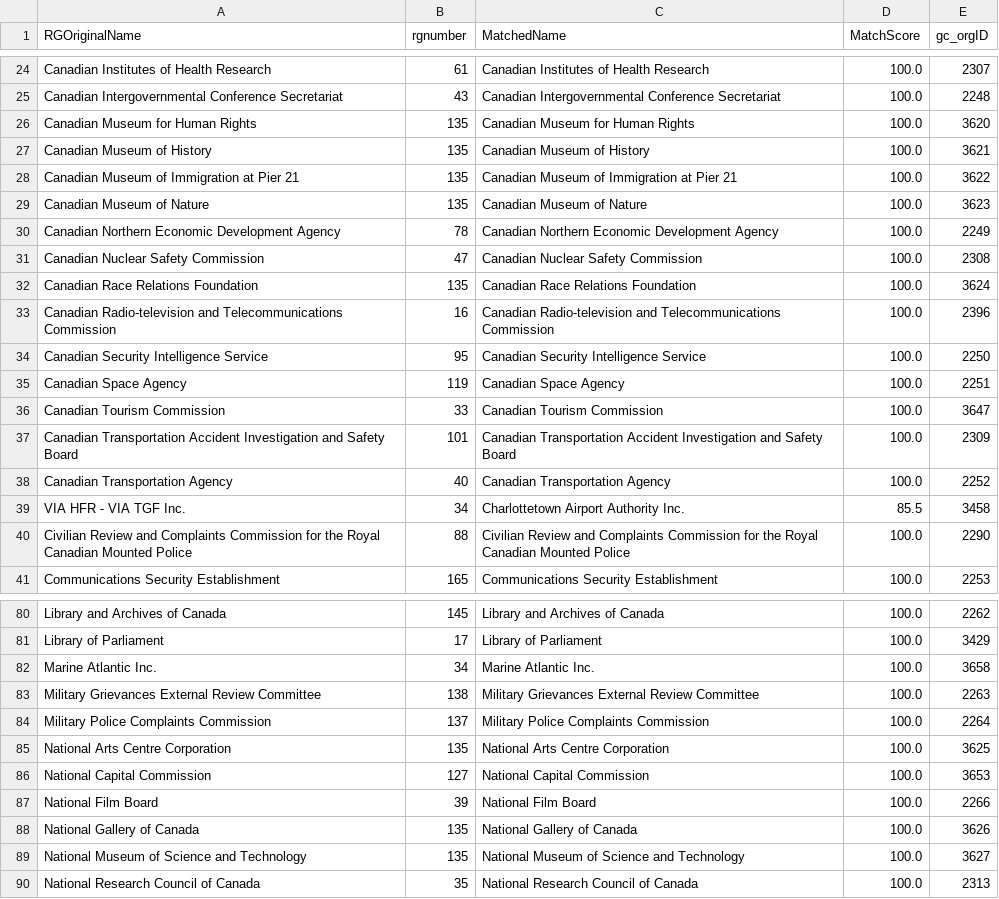
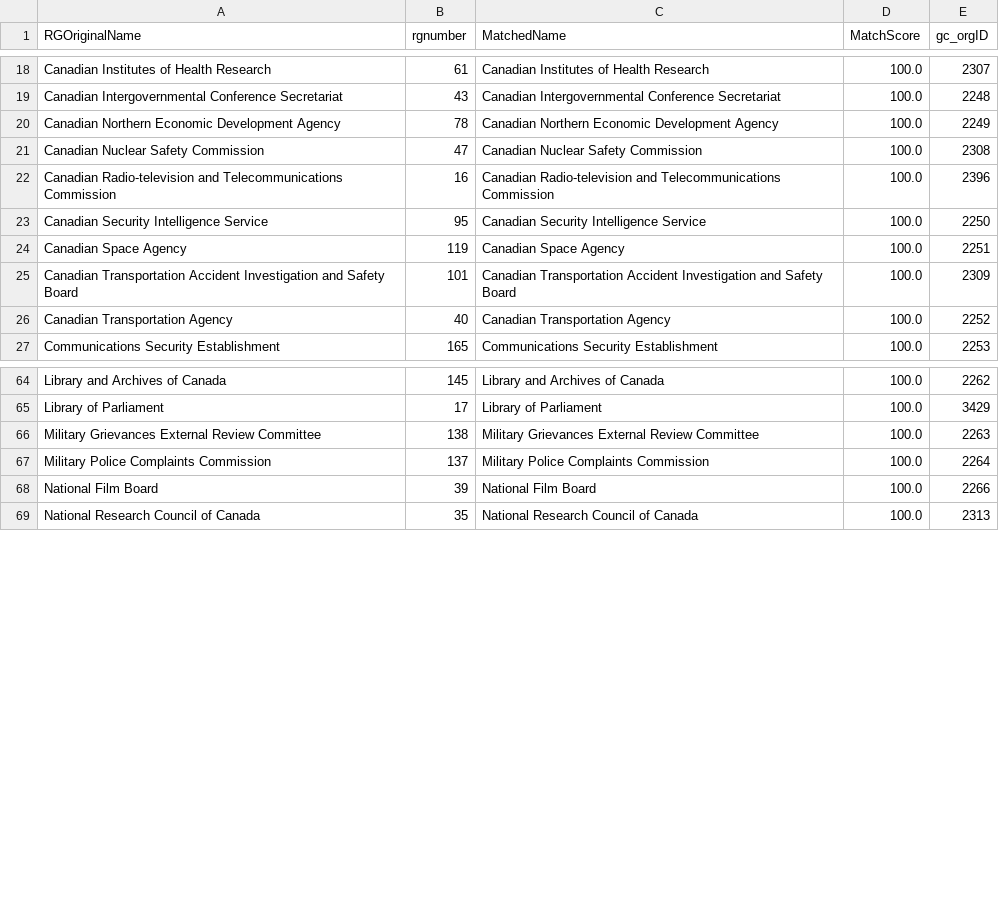
Before and after one commit to Jmikelittle/GCOrgName, a CSV file: Resources/matched_RG_names.csv, drawn as a sheet; only a part is shown, gaps mark what is left out; the diff covers the shown part only.

Commit message:
start removing smalls from the RG data

```diff
--- a/Resources/matched_RG_names.csv
+++ b/Resources/matched_RG_names.csv
@@ -25,9 +19,4 @@ Canadian Institutes of Health Research,61,Canadian Institutes of Health Research
 Canadian Intergovernmental Conference Secretariat,43,Canadian Intergovernmental Conference Secretariat,100.0,2248
-Canadian Museum for Human Rights,135,Canadian Museum for Human Rights,100.0,3620
-Canadian Museum of History,135,Canadian Museum of History,100.0,3621
-Canadian Museum of Immigration at Pier 21,135,Canadian Museum of Immigration at Pier 21,100.0,3622
-Canadian Museum of Nature,135,Canadian Museum of Nature,100.0,3623
 Canadian Northern Economic Development Agency,78,Canadian Northern Economic Development Agency,100.0,2249
 Canadian Nuclear Safety Commission,47,Canadian Nuclear Safety Commission,100.0,2308
-Canadian Race Relations Foundation,135,Canadian Race Relations Foundation,100.0,3624
 Canadian Radio-television and Telecommunications Commission,16,Canadian Radio-television and Telecommunications Commission,100.0,2396
@@ -35,7 +24,4 @@ Canadian Security Intelligence Service,95,Canadian Security Intelligence Service
 Canadian Space Agency,119,Canadian Space Agency,100.0,2251
-Canadian Tourism Commission,33,Canadian Tourism Commission,100.0,3647
 Canadian Transportation Accident Investigation and Safety Board,101,Canadian Transportation Accident Investigation and Safety Board,100.0,2309
 Canadian Transportation Agency,40,Canadian Transportation Agency,100.0,2252
-VIA HFR - VIA TGF Inc.,34,Charlottetown Airport Authority Inc.,85.5,3458
-Civilian Review and Complaints Commission for the Royal Canadian Mounted Police,88,Civilian Review and Complaints Commission for the Royal Canadian Mounted Police,100.0,2290
 Communications Security Establishment,165,Communications Security Establishment,100.0,2253
@@ -81,10 +65,5 @@ Library and Archives of Canada,145,Library and Archives of Canada,100.0,2262
 Library of Parliament,17,Library of Parliament,100.0,3429
-Marine Atlantic Inc.,34,Marine Atlantic Inc.,100.0,3658
 Military Grievances External Review Committee,138,Military Grievances External Review Committee,100.0,2263
 Military Police Complaints Commission,137,Military Police Complaints Commission,100.0,2264
-National Arts Centre Corporation,135,National Arts Centre Corporation,100.0,3625
-National Capital Commission,127,National Capital Commission,100.0,3653
 National Film Board,39,National Film Board,100.0,2266
-National Gallery of Canada,135,National Gallery of Canada,100.0,3626
-National Museum of Science and Technology,135,National Museum of Science and Technology,100.0,3627
 National Research Council of Canada,35,National Research Council of Canada,100.0,2313
```
Also changed, not shown: 17 removed rows and 20 edited cells elsewhere in this file, Resources/final_RG_match.csv, 1 other file.
